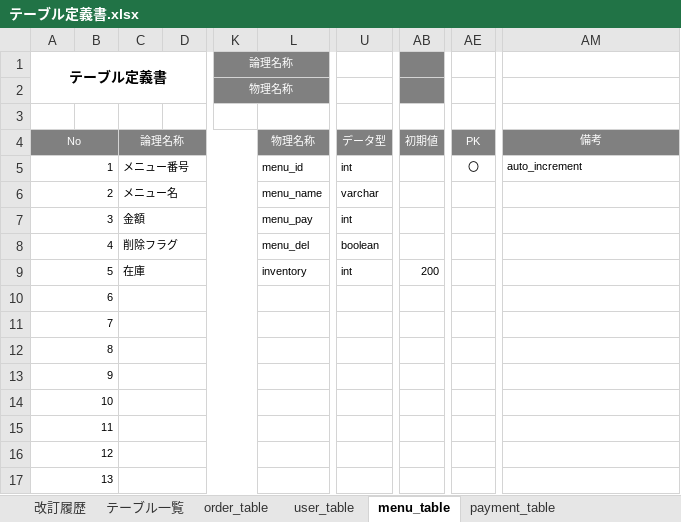
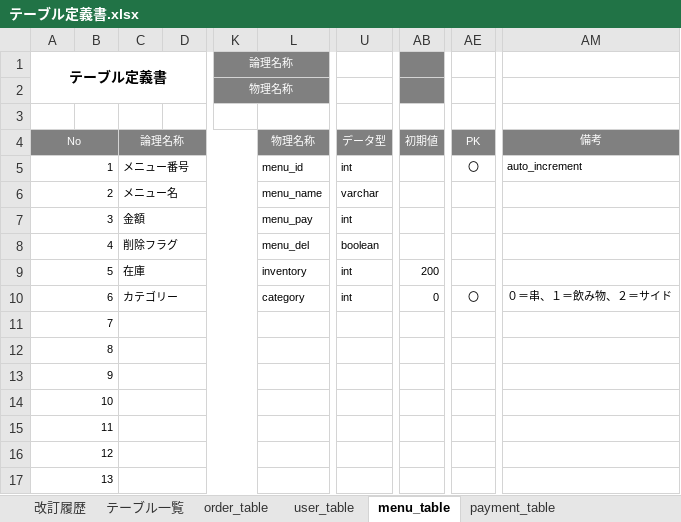
Before and after one commit to satotodob/D_Group_project, an Excel workbook: 設計書確定版/STEP1/テーブル定義書.xlsx, sheet menu_table, drawn as a sheet; only a part is shown, gaps mark what is left out; values as stored, in another font and other column widths than the file's, no borders; the diff names each change by its address in the sheet, - before the commit and + after, or states it on an @@ line.

Commit message:
upd

```diff
--- a/設計書確定版/STEP1/テーブル定義書.xlsx (sheet menu_table)
+++ b/設計書確定版/STEP1/テーブル定義書.xlsx (sheet menu_table)
-C10: (empty)
+C10: カテゴリー
-L10: (empty)
+L10: category
-U10: (empty)
+U10: int
-AB10: (empty)
+AB10: 0
-AE10: (empty)
+AE10: 〇
-AM10: (empty)
+AM10: ０＝串、１＝飲み物、２＝サイド
```
